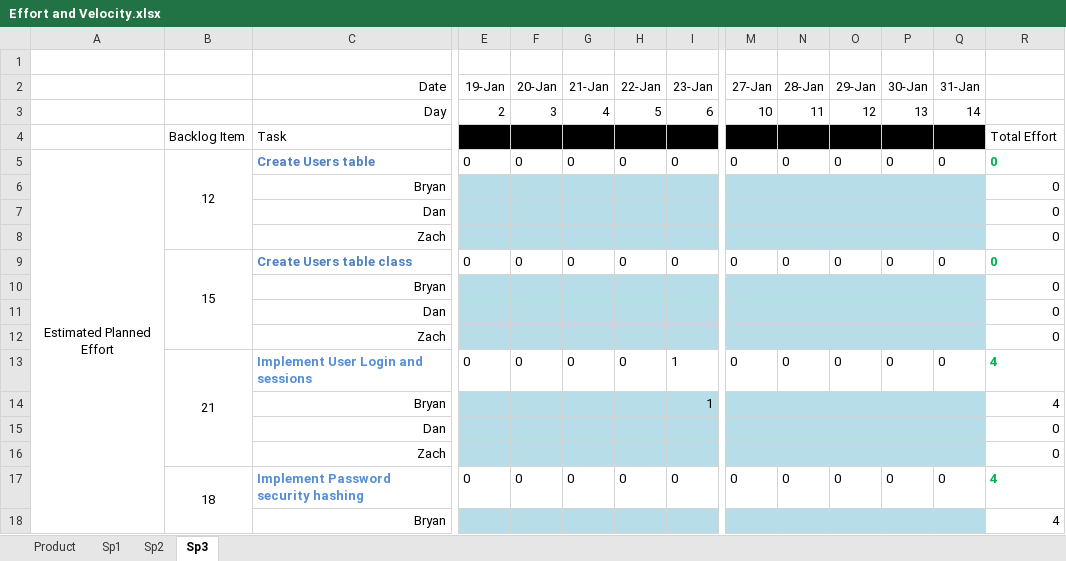
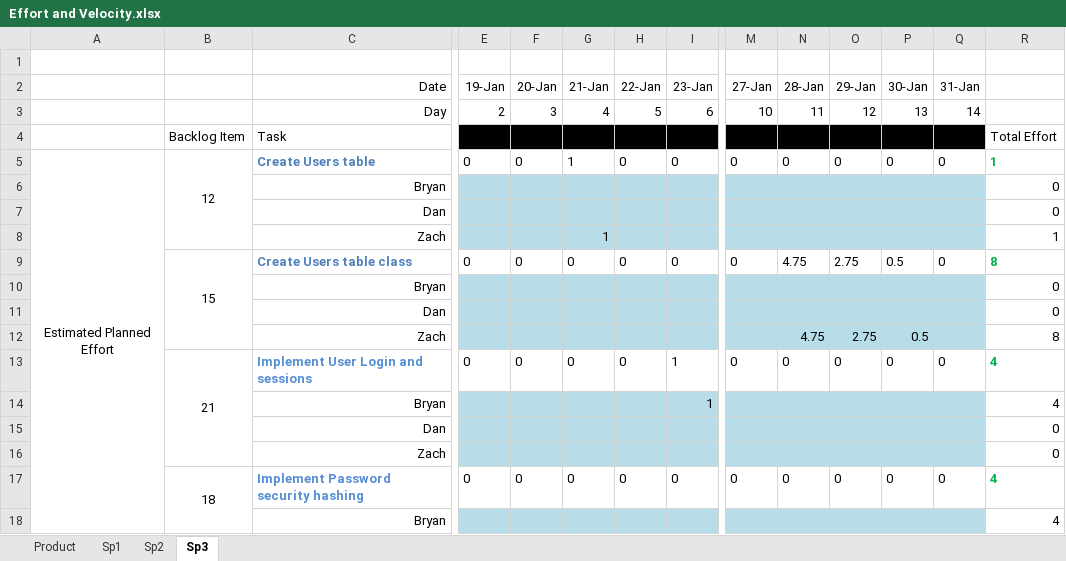
Before and after one commit to Bryalle90/concrete-drying-app, an Excel workbook: Management/Effort and Velocity.xlsx, sheet Sp3, drawn as a sheet; only a part is shown, gaps mark what is left out; values as stored, in another font and other column widths than the file's, no borders; charts and pictures not drawn; removed rows and columns are numbered as before the commit, all else as after; rows hold the shown columns only; the diff covers the shown part only; the diff names each change by its address in the sheet, - before the commit and + after, or states it on an @@ line.

Commit message:
Added Zach's hours

```diff
--- a/Management/Effort and Velocity.xlsx (sheet Sp3)
+++ b/Management/Effort and Velocity.xlsx (sheet Sp3)
-G5 (21-Jan): 0
+G5 (21-Jan): 1
-R5: 0
+R5: 1
-row 8:  |  | Zach |  |  |  |  |  |  |  |  |  |  | 0
+row 8:  |  | Zach |  |  | 1 |  |  |  |  |  |  |  | 1
-N9 (28-Jan): 0
+N9 (28-Jan): 4.75
-O9 (29-Jan): 0
+O9 (29-Jan): 2.75
-P9 (30-Jan): 0
+P9 (30-Jan): 0.5
-R9: 0
+R9: 8
-row 12:  |  | Zach |  |  |  |  |  |  |  |  |  |  | 0
+row 12:  |  | Zach |  |  |  |  |  |  | 4.75 | 2.75 | 0.5 |  | 8
```
Also changed, not shown: 6 added rows, 6 removed rows and 10 edited cells elsewhere in this sheet, sheet Product, formulas that keep their value, charts or pictures.
